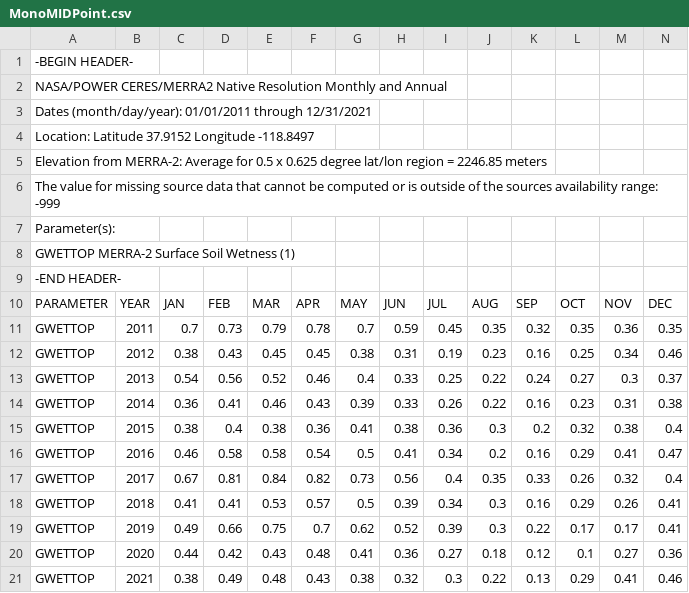
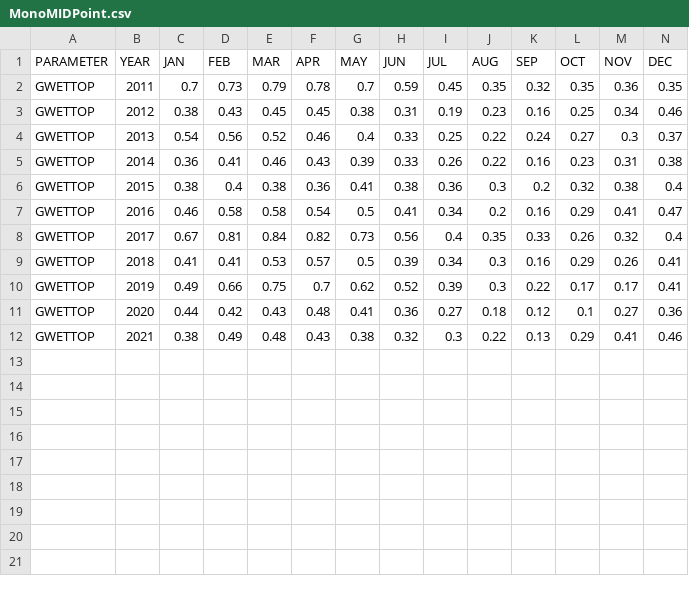
Before and after one commit to jchaghouri/soil_wetness_central_valley, a CSV file: Data/MonoMIDPoint.csv, drawn as a sheet; only a part is shown; rows hold the shown columns only; the diff names each change by its address in the sheet, - before the commit and + after, or states it on an @@ line.

```diff
--- a/Data/MonoMIDPoint.csv
+++ b/Data/MonoMIDPoint.csv
-row 1: -BEGIN HEADER-
-row 2: NASA/POWER CERES/MERRA2 Native Resolution Monthly and Annual
-row 3: Dates (month/day/year): 01/01/2011 through 12/31/2021
-row 4: Location: Latitude 37.9152 Longitude -118.8497
-row 5: Elevation from MERRA-2: Average for 0.5 x 0.625 degree lat/lon region = 2246.85 meters
-row 6: The value for missing source data that cannot be computed or is outside of the sources availability range: -999
-row 7: Parameter(s):
-row 8: GWETTOP MERRA-2 Surface Soil Wetness (1)
-row 9: -END HEADER-
```
Also changed, not shown: Data/AlpineMIDPoint.csv, Data/CalaverasMIDPoint.csv, 45 other files.
